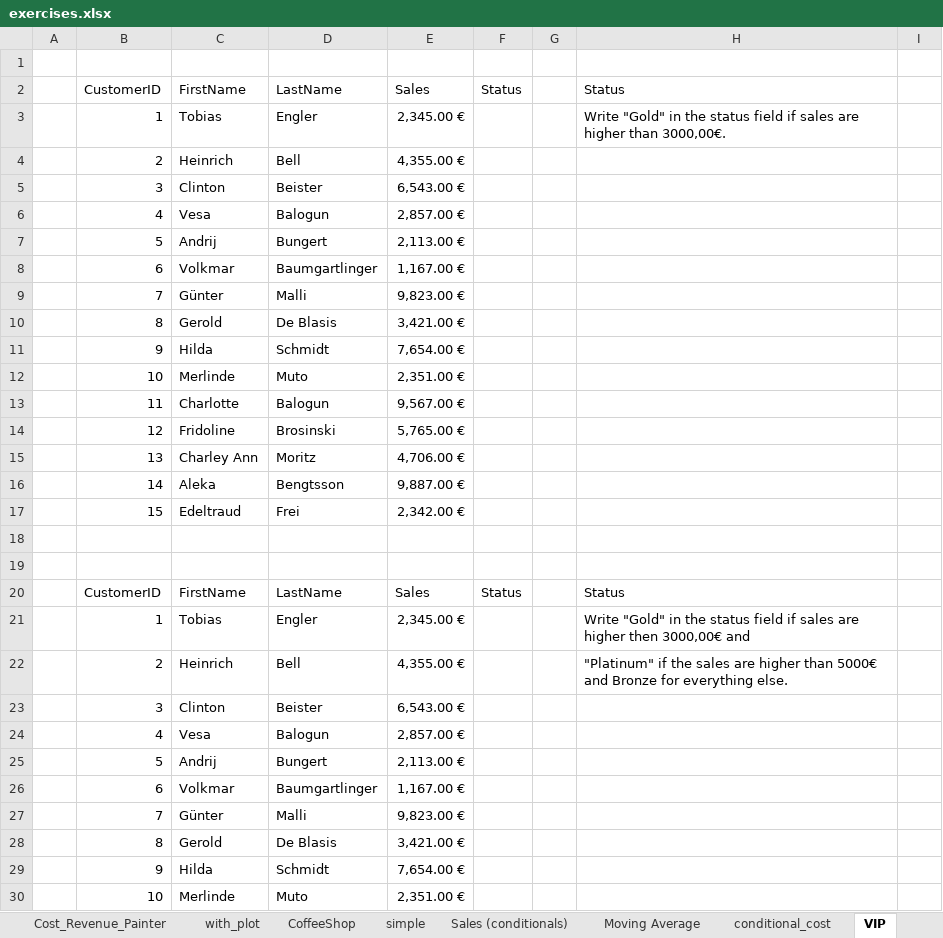
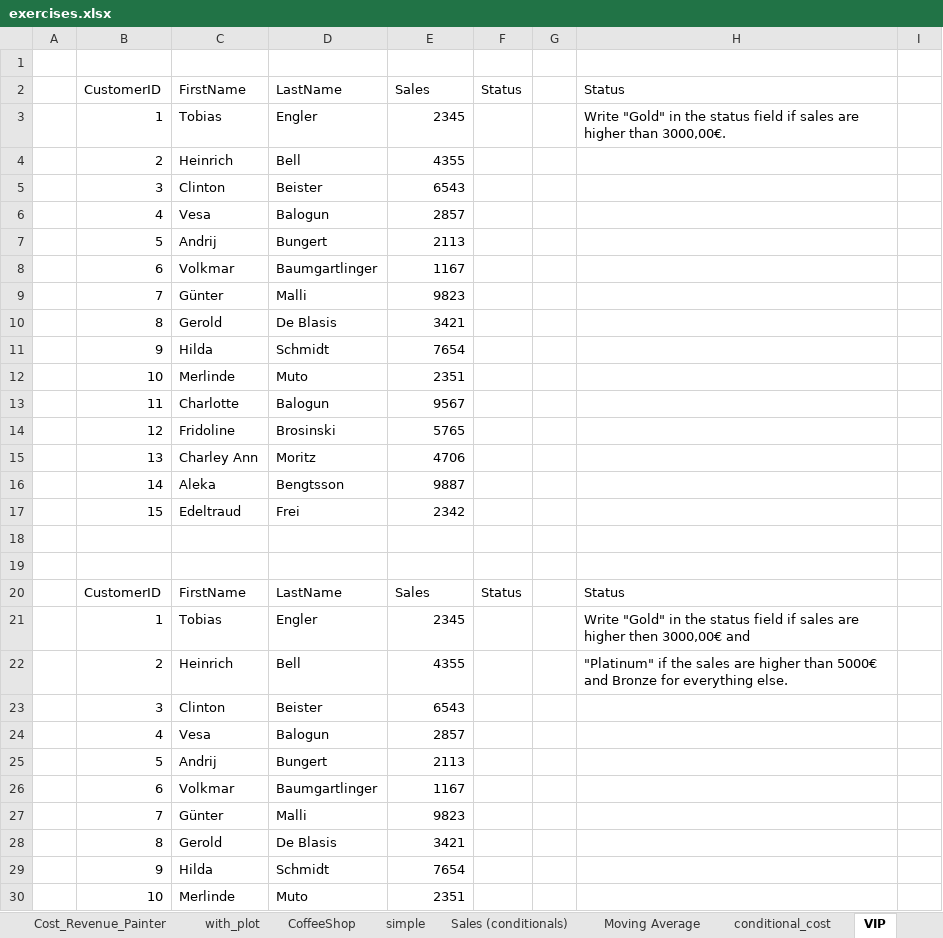
Before and after one commit to fs-ise/introduction-to-programming, an Excel workbook: materials/exercises.xlsx, sheet VIP, drawn as a sheet; only a part is shown; values as stored, in another font and other column widths than the file's, no cell formats; the diff covers the shown part only; the diff names each change by its address in the sheet, - before the commit and + after, or states it on an @@ line.

```diff
--- a/materials/exercises.xlsx (sheet VIP)
+++ b/materials/exercises.xlsx (sheet VIP)
-E3: 2,345.00 €
+E3: 2345
-E4: 4,355.00 €
+E4: 4355
-E5: 6,543.00 €
+E5: 6543
-E6: 2,857.00 €
+E6: 2857
-E7: 2,113.00 €
+E7: 2113
-E8: 1,167.00 €
+E8: 1167
-E9: 9,823.00 €
+E9: 9823
-E10: 3,421.00 €
+E10: 3421
-E11: 7,654.00 €
+E11: 7654
-E12: 2,351.00 €
+E12: 2351
-E13: 9,567.00 €
+E13: 9567
-E14: 5,765.00 €
+E14: 5765
-E15: 4,706.00 €
+E15: 4706
-E16: 9,887.00 €
+E16: 9887
-E17: 2,342.00 €
+E17: 2342
-E21: 2,345.00 €
+E21: 2345
-E22: 4,355.00 €
+E22: 4355
-E23: 6,543.00 €
+E23: 6543
-E24: 2,857.00 €
+E24: 2857
-E25: 2,113.00 €
+E25: 2113
-E26: 1,167.00 €
+E26: 1167
-E27: 9,823.00 €
+E27: 9823
-E28: 3,421.00 €
+E28: 3421
-E29: 7,654.00 €
+E29: 7654
-E30: 2,351.00 €
+E30: 2351
```
Also changed, not shown: 20 edited cells elsewhere in this sheet, sheet Moving Average, sheet Sales (conditionals), sheet Installment, sheet Annuity, sheet Gift, sheet Bar_Sales, 10 more sheets, cell formats.
